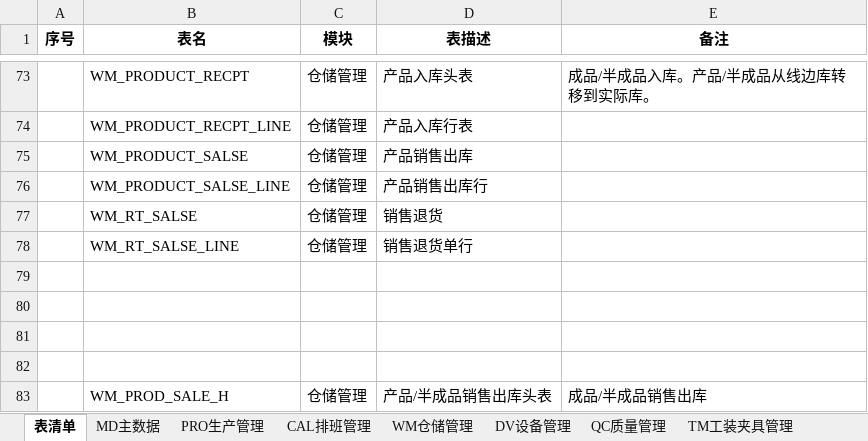
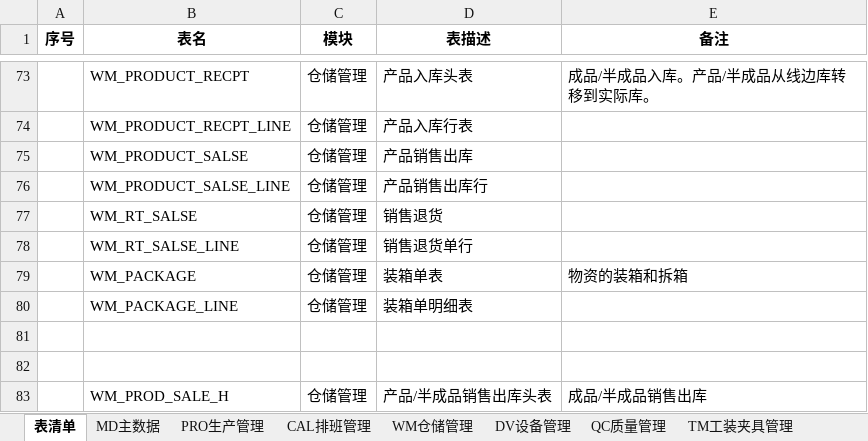
Before and after one commit to sparklefire/ktg-mes, an Excel workbook: doc/设计文档/数据库设计/数据库设计.xlsx, sheet 表清单, drawn as a sheet; only a part is shown, gaps mark what is left out; values as stored, in another font and other column widths than the file's, no borders; the diff names each change by its address in the sheet, - before the commit and + after, or states it on an @@ line.

```diff
--- a/doc/设计文档/数据库设计/数据库设计.xlsx (sheet 表清单)
+++ b/doc/设计文档/数据库设计/数据库设计.xlsx (sheet 表清单)
-row 79: (empty)
+row 79:  | WM_PACKAGE | 仓储管理 | 装箱单表 | 物资的装箱和拆箱
-row 80: (empty)
+row 80:  | WM_PACKAGE_LINE | 仓储管理 | 装箱单明细表
```
Also changed, not shown: sheet WM仓储管理, 7 other files.
